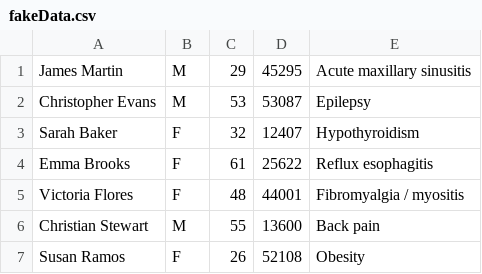
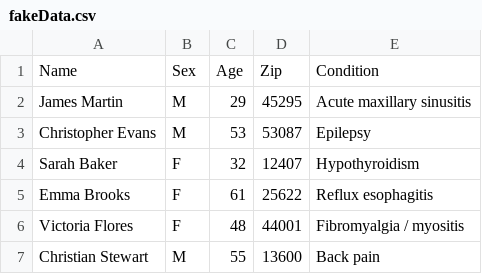
Before and after one commit to nandanvinjamury/id3algorithm, a CSV file: fakeData.csv, drawn as a sheet; only a part is shown; the shorter side is filled out with more unchanged rows.

```diff
--- a/fakeData.csv
+++ b/fakeData.csv
@@ -1 +1,2 @@
+Name,Sex,Age,Zip,Condition
 James Martin,M,29,45295,Acute maxillary sinusitis
```
Also changed, not shown: 5 other files.
